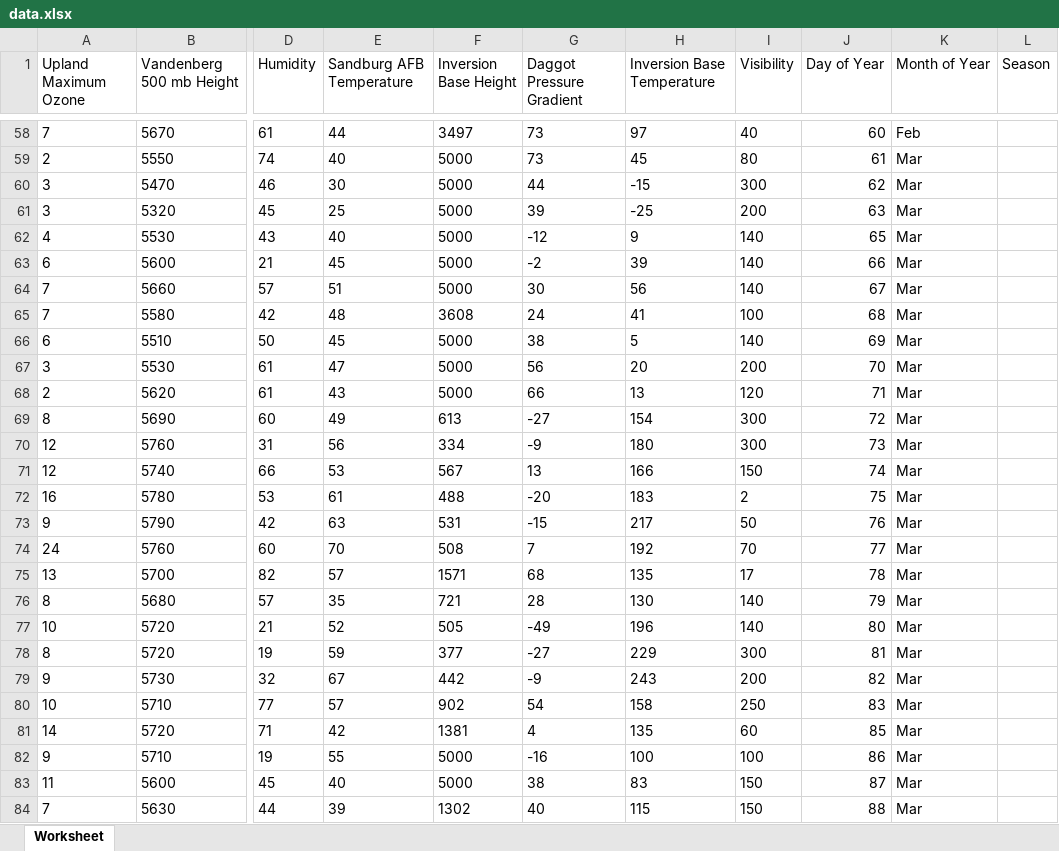
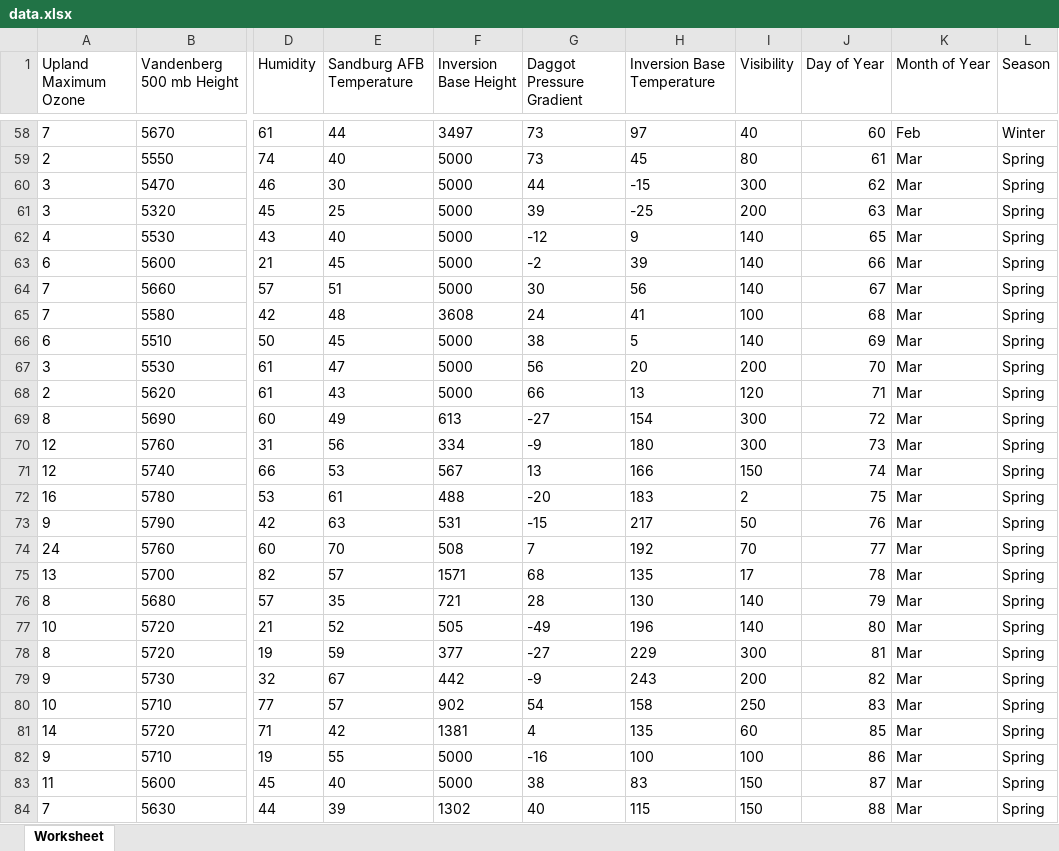
Before and after one commit to lkbr1808/02450Projects, an Excel workbook: data.xlsx, sheet Worksheet, drawn as a sheet; only a part is shown, gaps mark what is left out; values as stored, in another font and other column widths than the file's, no borders; the diff covers the shown part only; the diff names each change by its address in the sheet, - before the commit and + after, or states it on an @@ line.

Commit message:
added option for classes being seasons rather than months

```diff
--- a/data.xlsx (sheet Worksheet)
+++ b/data.xlsx (sheet Worksheet)
-L58 (Season): (empty)
+L58 (Season): Winter
-L59:L84 (Season): (empty)
+L59:L84 (Season): Spring
```
Also changed, not shown: 302 edited cells elsewhere in this sheet, 2 other files.
